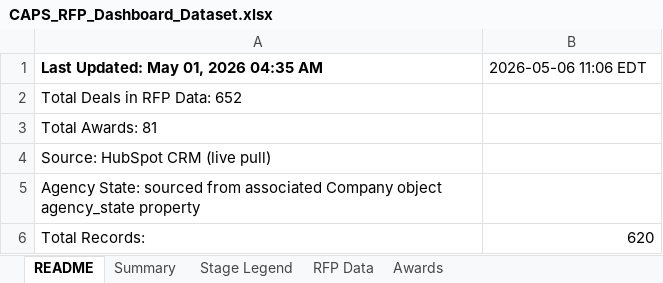
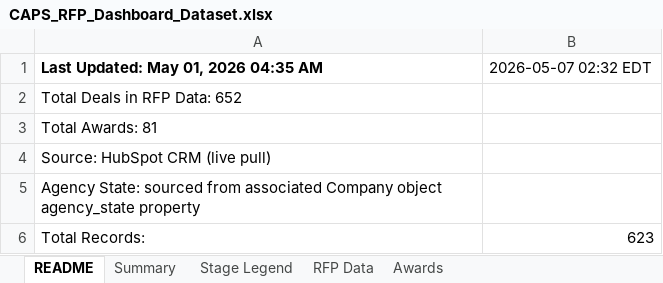
Before and after one commit to hrithikCAPS/CAPS, an Excel workbook: data/CAPS_RFP_Dashboard_Dataset.xlsx, sheet README, drawn as a sheet; values as stored, in another font and other column widths than the file's, no borders; the diff names each change by its address in the sheet, - before the commit and + after, or states it on an @@ line.

```diff
--- a/data/CAPS_RFP_Dashboard_Dataset.xlsx (sheet README)
+++ b/data/CAPS_RFP_Dashboard_Dataset.xlsx (sheet README)
-B1: 2026-05-06 11:06 EDT
+B1: 2026-05-07 02:32 EDT
-B6: 620
+B6: 623
```
Also changed, not shown: sheet RFP Data, sheet Awards.
